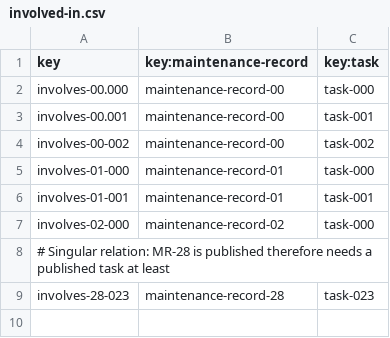
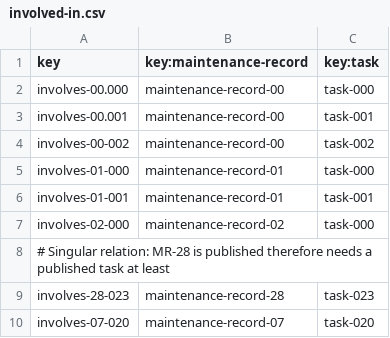
Before and after one commit to virmesper/Acme-ANS-C3, a CSV file: src/main/resources/WEB-INF/data/sample/involved-in.csv, drawn as a sheet; the diff names each change by its address in the sheet, - before the commit and + after, or states it on an @@ line.

```diff
--- a/src/main/resources/WEB-INF/data/sample/involved-in.csv
+++ b/src/main/resources/WEB-INF/data/sample/involved-in.csv
+row 10: involves-07-020 | maintenance-record-07 | task-020
```
Also changed, not shown: src/main/resources/WEB-INF/data/sample/maintenance-record.csv, src/main/resources/WEB-INF/data/sample/task.csv, 15 other files.
